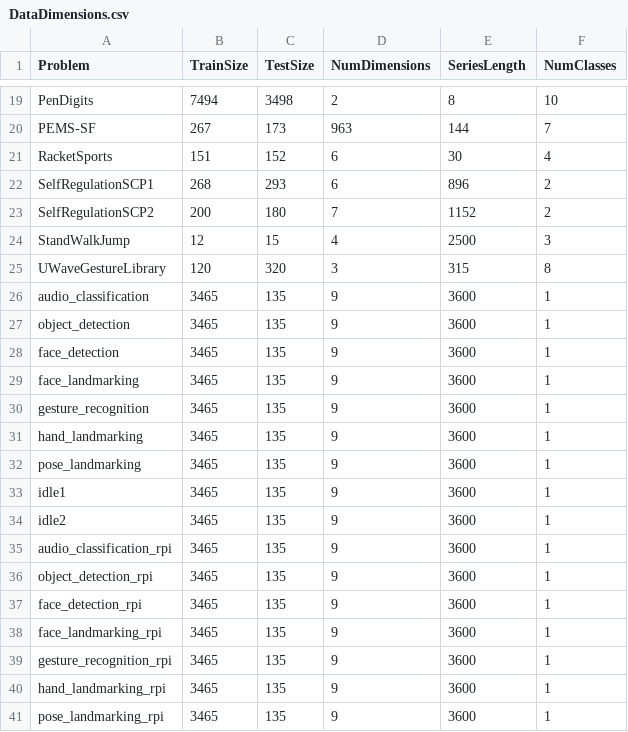
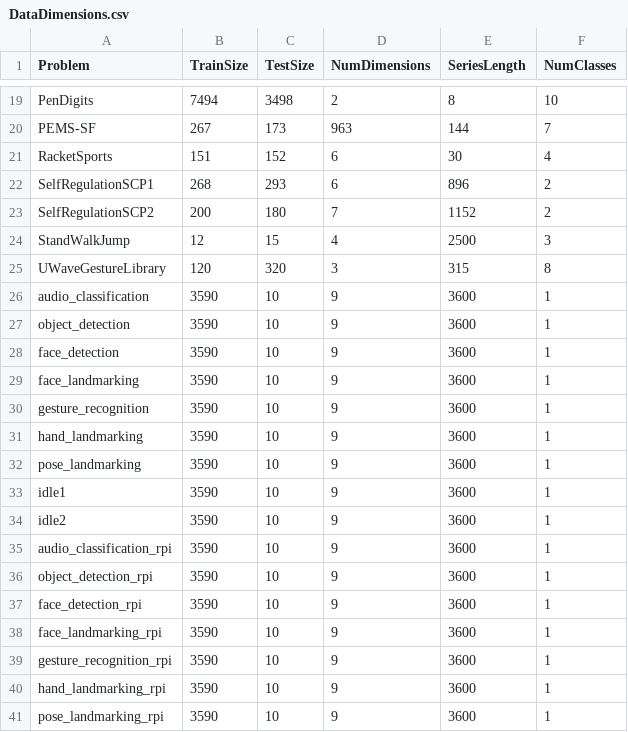
Before and after one commit to Ancairon/SRS, a CSV file: DataDimensions.csv, drawn as a sheet; only a part is shown, gaps mark what is left out.

```diff
--- a/DataDimensions.csv
+++ b/DataDimensions.csv
@@ -25,17 +25,17 @@ StandWalkJump,12,15,4,2500,3
 UWaveGestureLibrary,120,320,3,315,8
-audio_classification,3465,135,9,3600,1
-object_detection,3465,135,9,3600,1
-face_detection,3465,135,9,3600,1
-face_landmarking,3465,135,9,3600,1
-gesture_recognition,3465,135,9,3600,1
-hand_landmarking,3465,135,9,3600,1
-pose_landmarking,3465,135,9,3600,1
-idle1,3465,135,9,3600,1
-idle2,3465,135,9,3600,1
-audio_classification_rpi,3465,135,9,3600,1
-object_detection_rpi,3465,135,9,3600,1
-face_detection_rpi,3465,135,9,3600,1
-face_landmarking_rpi,3465,135,9,3600,1
-gesture_recognition_rpi,3465,135,9,3600,1
-hand_landmarking_rpi,3465,135,9,3600,1
-pose_landmarking_rpi,3465,135,9,3600,1
+audio_classification,3590,10,9,3600,1
+object_detection,3590,10,9,3600,1
+face_detection,3590,10,9,3600,1
+face_landmarking,3590,10,9,3600,1
+gesture_recognition,3590,10,9,3600,1
+hand_landmarking,3590,10,9,3600,1
+pose_landmarking,3590,10,9,3600,1
+idle1,3590,10,9,3600,1
+idle2,3590,10,9,3600,1
+audio_classification_rpi,3590,10,9,3600,1
+object_detection_rpi,3590,10,9,3600,1
+face_detection_rpi,3590,10,9,3600,1
+face_landmarking_rpi,3590,10,9,3600,1
+gesture_recognition_rpi,3590,10,9,3600,1
+hand_landmarking_rpi,3590,10,9,3600,1
+pose_landmarking_rpi,3590,10,9,3600,1
```
Also changed, not shown: 17 other files.
